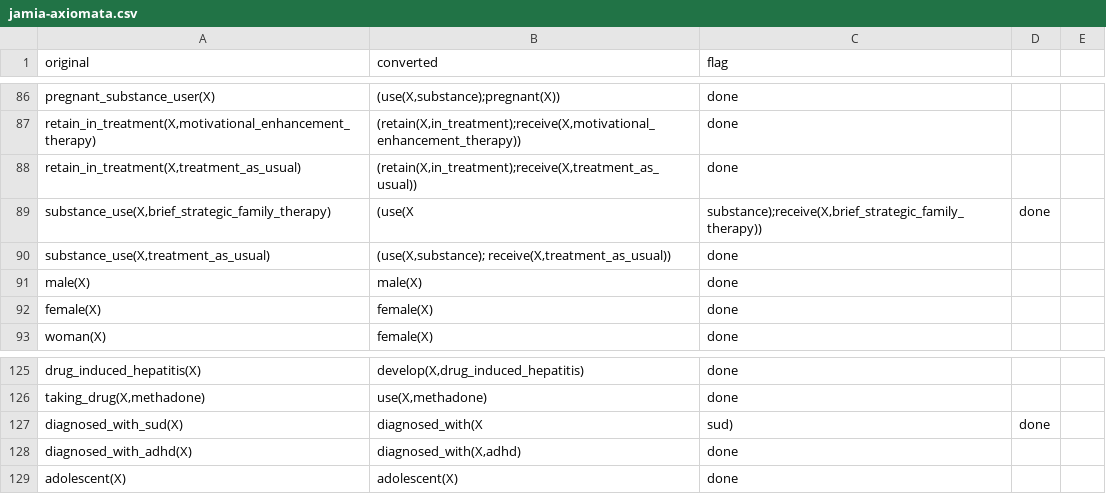
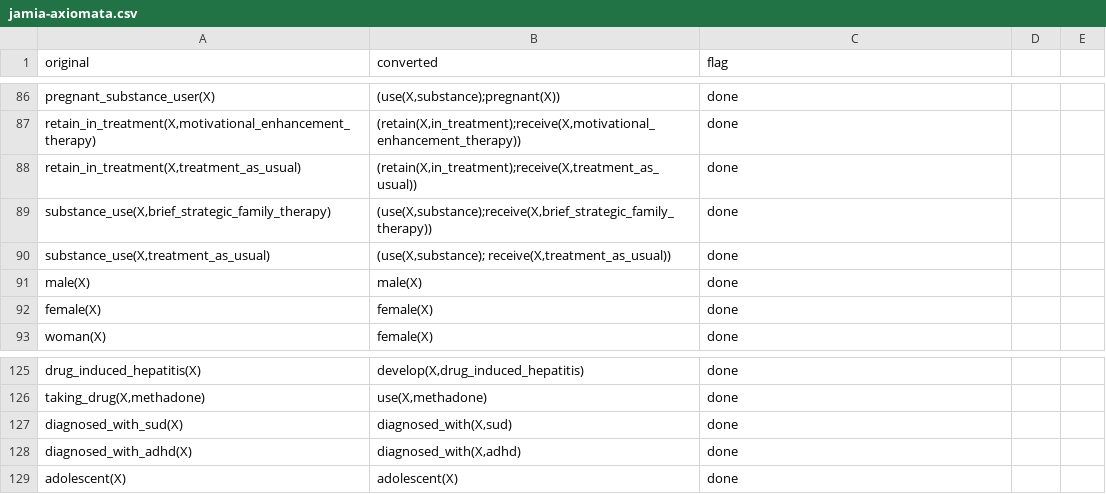
Before and after one commit to mac389/sudo, a CSV file: jamia-axiomata.csv, drawn as a sheet; only a part is shown, gaps mark what is left out.

```diff
--- a/jamia-axiomata.csv
+++ b/jamia-axiomata.csv
@@ -88,3 +88,3 @@ retain_in_treatment(X,motivational_enhancement_therapy)	(retain(X,in_treatment);
 retain_in_treatment(X,treatment_as_usual)	(retain(X,in_treatment);receive(X,treatment_as_usual))	 done
-substance_use(X,brief_strategic_family_therapy)	(use(X	 substance);receive(X,brief_strategic_family_therapy))	 done
+substance_use(X,brief_strategic_family_therapy)	(use(X,substance);receive(X,brief_strategic_family_therapy))	 done
 substance_use(X,treatment_as_usual)	(use(X,substance); receive(X,treatment_as_usual))	 done
@@ -126,3 +126,3 @@ drug_induced_hepatitis(X)	develop(X,drug_induced_hepatitis)	 done
 taking_drug(X,methadone)	use(X,methadone)	done
-diagnosed_with_sud(X)	diagnosed_with(X	 sud)	 done
+diagnosed_with_sud(X)	diagnosed_with(X,sud)	 done
 diagnosed_with_adhd(X)	diagnosed_with(X,adhd)	 done
```
Also changed, not shown: 1 other file.
